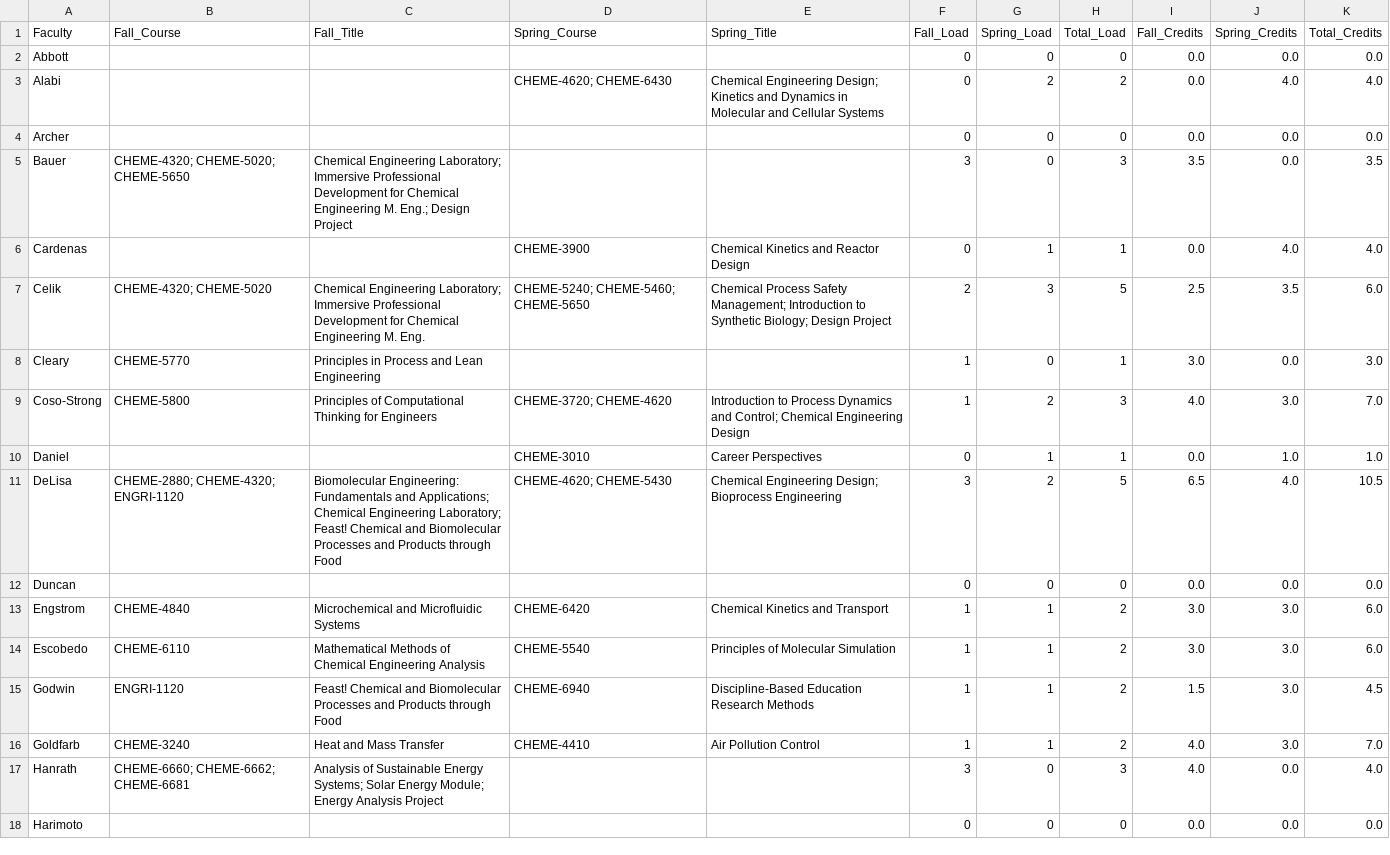
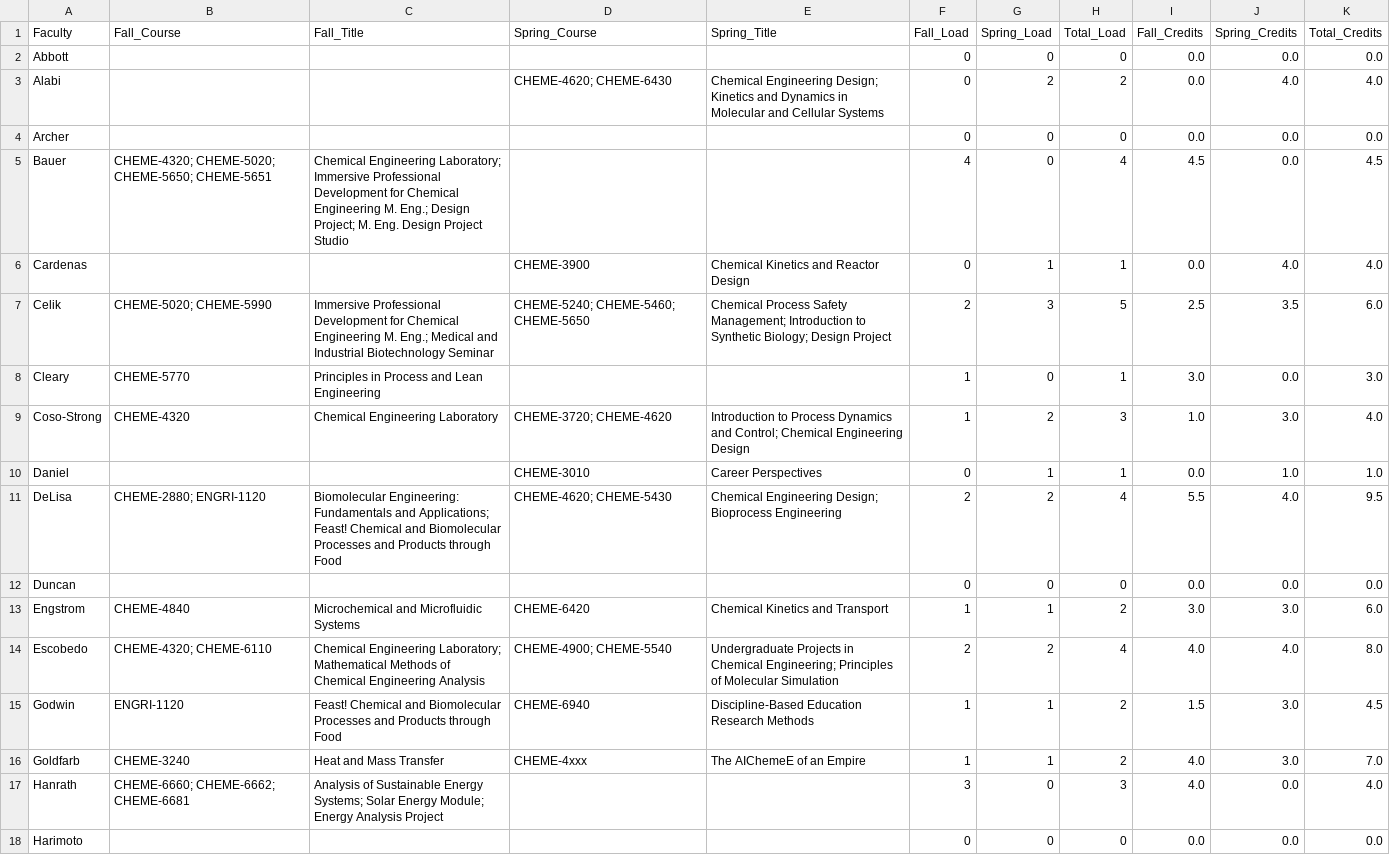
Before and after one commit to varnerlab/Teaching-Matching-Problem-CBE, a CSV file: results/Faculty-Course-Assignments-AY-2026-2027.csv, drawn as a sheet; only a part is shown; the diff covers the shown part only.

```diff
--- a/results/Faculty-Course-Assignments-AY-2026-2027.csv
+++ b/results/Faculty-Course-Assignments-AY-2026-2027.csv
@@ -4,14 +4,14 @@ Alabi,,,CHEME-4620; CHEME-6430,Chemical Engineering Design; Kinetics and Dynamic
 Archer,,,,,0,0,0,0.0,0.0,0.0
-Bauer,CHEME-4320; CHEME-5020; CHEME-5650,Chemical Engineering Laboratory; Immersive Professional Development for Chemical Engineering M. Eng.; Design Project,,,3,0,3,3.5,0.0,3.5
+Bauer,CHEME-4320; CHEME-5020; CHEME-5650; CHEME-5651,Chemical Engineering Laboratory; Immersive Professional Development for Chemical Engineering M. Eng.; Design Project; M. Eng. Design Project Studio,,,4,0,4,4.5,0.0,4.5
 Cardenas,,,CHEME-3900,Chemical Kinetics and Reactor Design,0,1,1,0.0,4.0,4.0
-Celik,CHEME-4320; CHEME-5020,Chemical Engineering Laboratory; Immersive Professional Development for Chemical Engineering M. Eng.,CHEME-5240; CHEME-5460; CHEME-5650,Chemical Process Safety Management; Introduction to Synthetic Biology; Design Project,2,3,5,2.5,3.5,6.0
+Celik,CHEME-5020; CHEME-5990,Immersive Professional Development for Chemical Engineering M. Eng.; Medical and Industrial Biotechnology Seminar,CHEME-5240; CHEME-5460; CHEME-5650,Chemical Process Safety Management; Introduction to Synthetic Biology; Design Project,2,3,5,2.5,3.5,6.0
 Cleary,CHEME-5770,Principles in Process and Lean Engineering,,,1,0,1,3.0,0.0,3.0
-Coso-Strong,CHEME-5800,Principles of Computational Thinking for Engineers,CHEME-3720; CHEME-4620,Introduction to Process Dynamics and Control; Chemical Engineering Design,1,2,3,4.0,3.0,7.0
+Coso-Strong,CHEME-4320,Chemical Engineering Laboratory,CHEME-3720; CHEME-4620,Introduction to Process Dynamics and Control; Chemical Engineering Design,1,2,3,1.0,3.0,4.0
 Daniel,,,CHEME-3010,Career Perspectives,0,1,1,0.0,1.0,1.0
-DeLisa,CHEME-2880; CHEME-4320; ENGRI-1120,Biomolecular Engineering: Fundamentals and Applications; Chemical Engineering Laboratory; Feast! Chemical and Biomolecular Processes and Products through Food,CHEME-4620; CHEME-5430,Chemical Engineering Design; Bioprocess Engineering,3,2,5,6.5,4.0,10.5
+DeLisa,CHEME-2880; ENGRI-1120,Biomolecular Engineering: Fundamentals and Applications; Feast! Chemical and Biomolecular Processes and Products through Food,CHEME-4620; CHEME-5430,Chemical Engineering Design; Bioprocess Engineering,2,2,4,5.5,4.0,9.5
 Duncan,,,,,0,0,0,0.0,0.0,0.0
 Engstrom,CHEME-4840,Microchemical and Microfluidic Systems,CHEME-6420,Chemical Kinetics and Transport,1,1,2,3.0,3.0,6.0
-Escobedo,CHEME-6110,Mathematical Methods of Chemical Engineering Analysis,CHEME-5540,Principles of Molecular Simulation,1,1,2,3.0,3.0,6.0
+Escobedo,CHEME-4320; CHEME-6110,Chemical Engineering Laboratory; Mathematical Methods of Chemical Engineering Analysis,CHEME-4900; CHEME-5540,Undergraduate Projects in Chemical Engineering; Principles of Molecular Simulation,2,2,4,4.0,4.0,8.0
 Godwin,ENGRI-1120,Feast! Chemical and Biomolecular Processes and Products through Food,CHEME-6940,Discipline-Based Education Research Methods,1,1,2,1.5,3.0,4.5
-Goldfarb,CHEME-3240,Heat and Mass Transfer,CHEME-4410,Air Pollution Control,1,1,2,4.0,3.0,7.0
+Goldfarb,CHEME-3240,Heat and Mass Transfer,CHEME-4xxx,The AIChemeE of an Empire,1,1,2,4.0,3.0,7.0
 Hanrath,CHEME-6660; CHEME-6662; CHEME-6681,Analysis of Sustainable Energy Systems; Solar Energy Module; Energy Analysis Project,,,3,0,3,4.0,0.0,4.0
```
Also changed, not shown: 16 edited cells elsewhere in this file, data/Faculty-Course-Preferences-Spring-2027.csv, data/config/Cost-Overrides-AY-2026-2027.csv, 5 other files.
